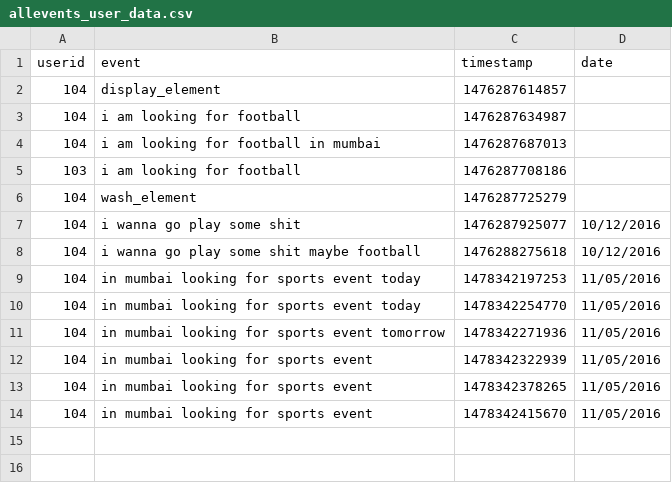
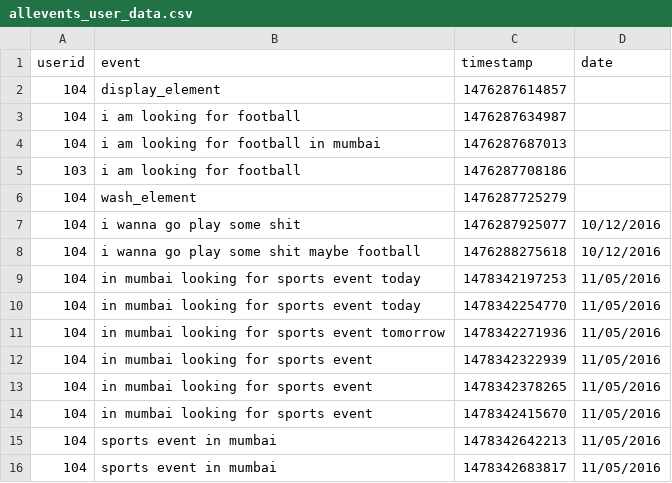
Before and after one commit to ruchir594/allevents, a CSV file: allevents_user_data.csv, drawn as a sheet; the diff names each change by its address in the sheet, - before the commit and + after, or states it on an @@ line.

```diff
--- a/allevents_user_data.csv
+++ b/allevents_user_data.csv
+row 15: 104 | sports event in mumbai | 1478342642213 | 11/05/2016
+row 16: 104 | sports event in mumbai | 1478342683817 | 11/05/2016
```
Also changed, not shown: allevents_user_data_response.csv, 2 other files.
